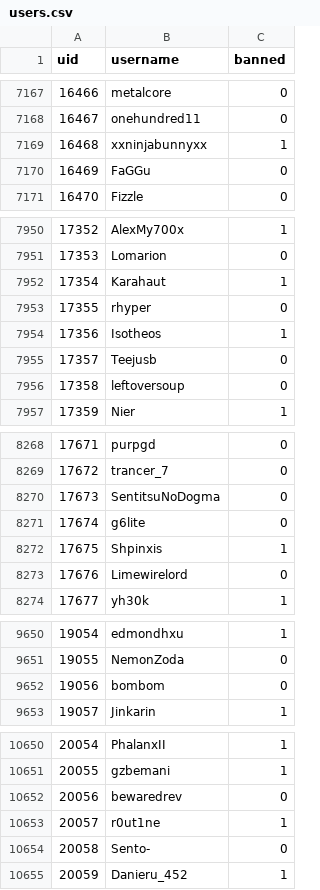
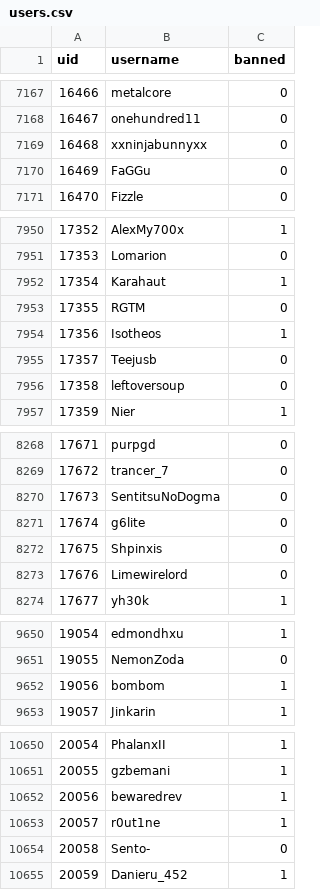
Before and after one commit to h-lunah/file-storage, a CSV file: users.csv, drawn as a sheet; only a part is shown, gaps mark what is left out; the diff covers the shown part only.

```diff
--- a/users.csv
+++ b/users.csv
@@ -7168,3 +7168,3 @@ uid,username,banned
 16467,onehundred11,0
-16468,xxninjabunnyxx,1
+16468,xxninjabunnyxx,0
 16469,FaGGu,0
@@ -7952,3 +7952,3 @@ uid,username,banned
 17354,Karahaut,1
-17355,rhyper,0
+17355,RGTM,0
 17356,Isotheos,1
@@ -8271,3 +8271,3 @@ uid,username,banned
 17674,g6lite,0
-17675,Shpinxis,1
+17675,Shpinxis,0
 17676,Limewirelord,0
@@ -9651,3 +9651,3 @@ uid,username,banned
 19055,NemonZoda,0
-19056,bombom,0
+19056,bombom,1
 19057,Jinkarin,1
@@ -10651,3 +10651,3 @@ uid,username,banned
 20055,gzbemani,1
-20056,bewaredrev,0
+20056,bewaredrev,1
 20057,r0ut1ne,1
```
Also changed, not shown: 18 added rows and 16 edited cells elsewhere in this file.
